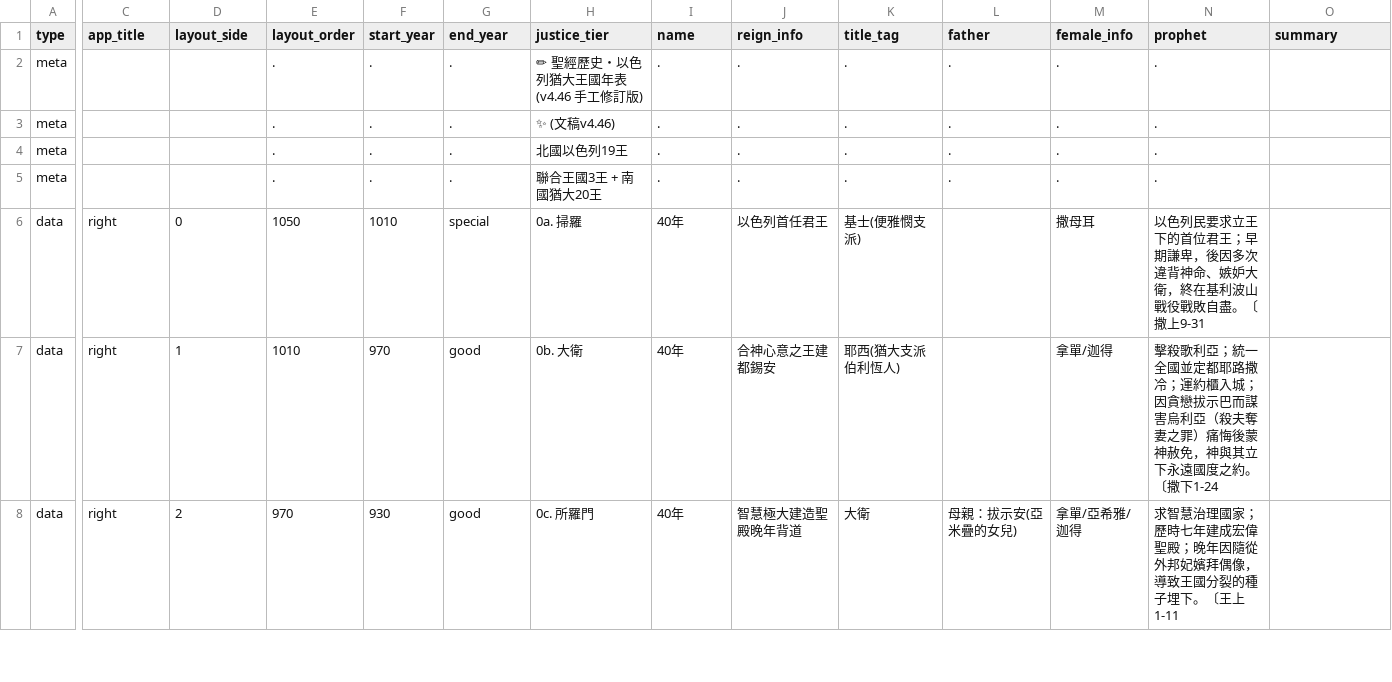
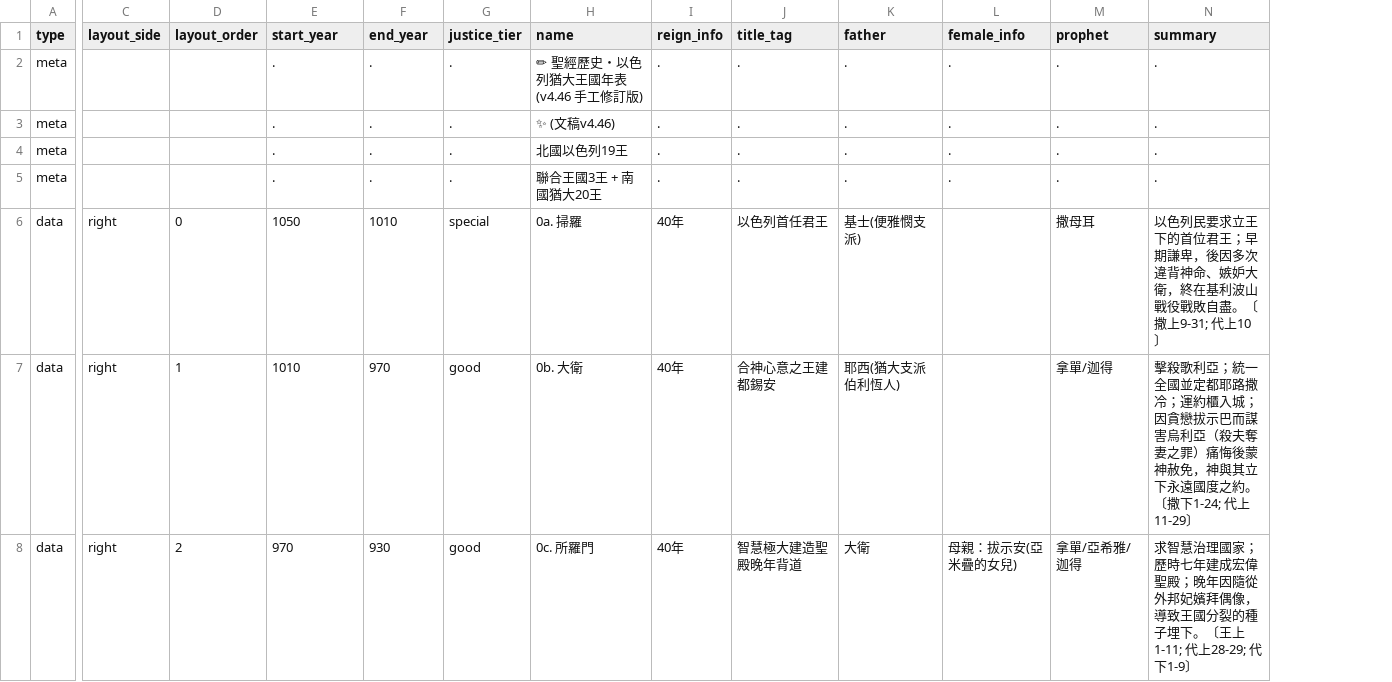
Before and after one commit to Kunbao-chen/bible-history, a CSV file: data_king_cards.csv, drawn as a sheet; only a part is shown, gaps mark what is left out; removed rows and columns are numbered as before the commit, all else as after; the diff covers the shown part only; the diff names each change by its address in the sheet, - before the commit and + after, or states it on an @@ line.

Commit message:
Update data_king_cards.csv

```diff
--- a/data_king_cards.csv
+++ b/data_king_cards.csv
-column N (prophet), rows 2-8: . | . | . | . | 以色列民要求立王下的首位君王；早期謙卑，後因多次違背神命、嫉妒大衛，終在基利波山戰役戰敗自盡。〔撒上9-31 | 擊殺歌利亞；統一全國並定都耶路撒冷；運約櫃入城；因貪戀拔示巴而謀害烏利亞（殺夫奪妻之罪）痛悔後蒙神赦免，神與其立下永遠國度之約。〔撒下1-24 | 求智慧治理國家；歷時七年建成宏偉聖殿；晚年因隨從外邦妃嬪拜偶像，導致王國分裂的種子埋下。〔王上1-11
-C1: app_title
+C1: layout_side
-D1: layout_side
+D1: layout_order
-E1: layout_order
+E1: start_year
-F1: start_year
+F1: end_year
-G1: end_year
+G1: justice_tier
-H1: justice_tier
+H1: name
-I1: name
+I1: reign_info
-J1: reign_info
+J1: title_tag
-K1: title_tag
+K1: father
-L1: father
+L1: female_info
-M1: female_info
+M1: prophet
-N2:N5 (summary): (empty)
+N2:N5 (summary): .
-N6 (summary): (empty)
+N6 (summary): 以色列民要求立王下的首位君王；早期謙卑，後因多次違背神命、嫉妒大衛，終在基利波山戰役戰敗自盡。〔撒上9-31; 代上10〕
-N7 (summary): (empty)
+N7 (summary): 擊殺歌利亞；統一全國並定都耶路撒冷；運約櫃入城；因貪戀拔示巴而謀害烏利亞（殺夫奪妻之罪）痛悔後蒙神赦免，神與其立下永遠國度之約。〔撒下1-24; 代上11-29〕
-N8 (summary): (empty)
+N8 (summary): 求智慧治理國家；歷時七年建成宏偉聖殿；晚年因隨從外邦妃嬪拜偶像，導致王國分裂的種子埋下。〔王上1-11; 代上28-29; 代下1-9〕
```
Also changed, not shown: 41 edited cells elsewhere in this file.
